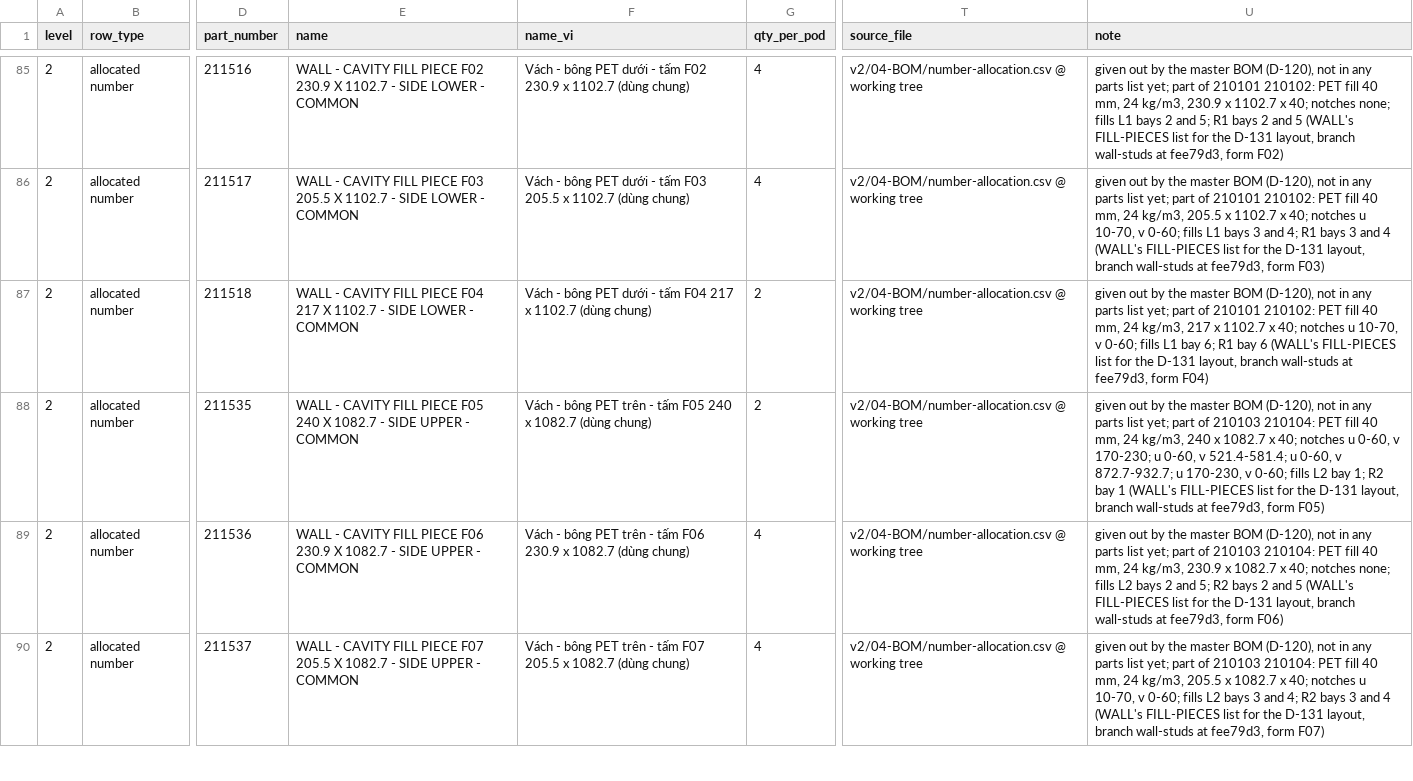
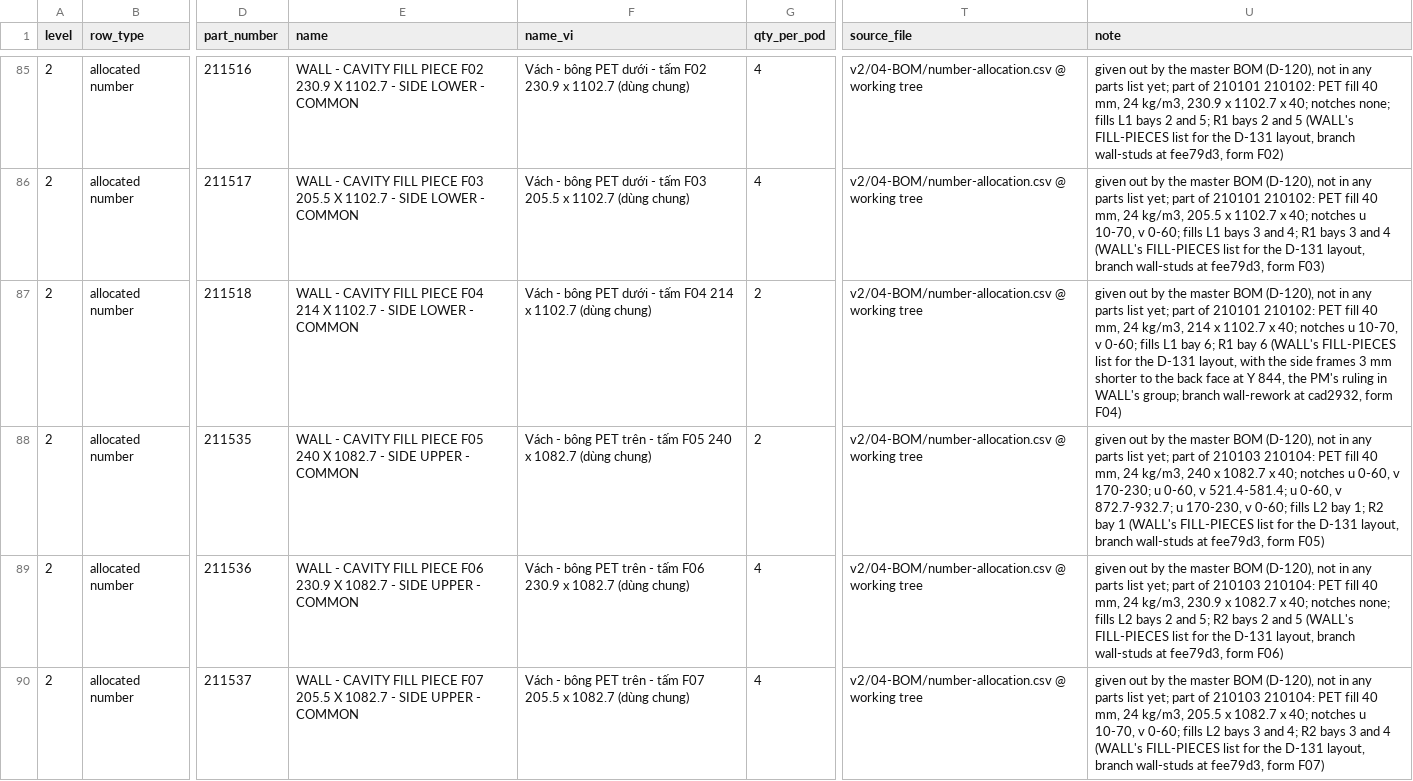
Before and after one commit to autonomous-ai/spaceship, a CSV file: v2/04-BOM/100000_P01_POD-MASTER_BOM.csv, drawn as a sheet; only a part is shown, gaps mark what is left out; the diff covers the shown part only; the diff names each change by its address in the sheet, - before the commit and + after, or states it on an @@ line.

```diff
--- a/v2/04-BOM/100000_P01_POD-MASTER_BOM.csv
+++ b/v2/04-BOM/100000_P01_POD-MASTER_BOM.csv
-E87 (name): …PIECE F04 217 X 1102.7…
+E87 (name): …PIECE F04 214 X 1102.7…
-F87 (name_vi): …tấm F04 217 x 1102.7…
+F87 (name_vi): …tấm F04 214 x 1102.7…
-U87 (note): …24 kg/m3, 217 x 1102.7 x 40; notches u 10-70, v 0-60; fills L1 bay 6; R1 bay 6 (WALL's FILL-PIECES list for the D-131 layout, branch wall-studs at fee79d3, form F04)
+U87 (note): …24 kg/m3, 214 x 1102.7 x 40; notches u 10-70, v 0-60; fills L1 bay 6; R1 bay 6 (WALL's FILL-PIECES list for the D-131 layout, with the side frames 3 mm shorter to the back face at Y 844, the PM's ruling in WALL's group; branch wall-rework at cad2932, form F04)
```
Also changed, not shown: 3 edited cells elsewhere in this file, v2/04-BOM/number-allocation.csv, 1 other file.
